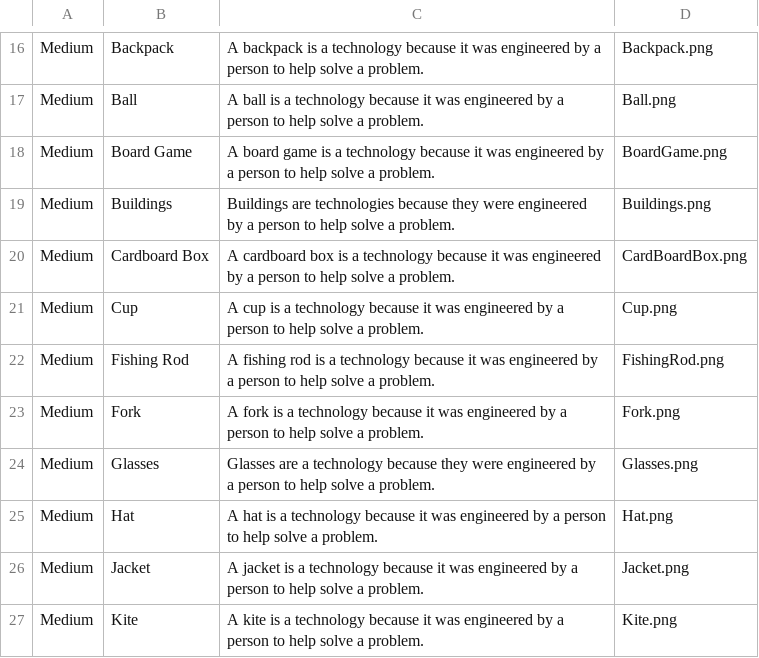
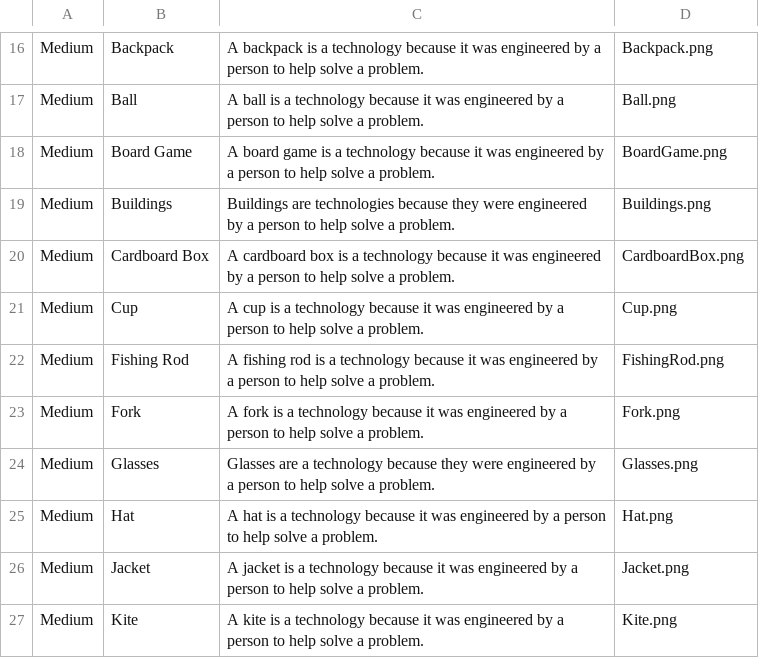
Before and after one commit to mrplants/tech-flashcard-game, a CSV file: Technology Flashcard Game/Technology Flashcard Game/T Items.csv, drawn as a sheet; only a part is shown, gaps mark what is left out.

```diff
--- a/Technology Flashcard Game/Technology Flashcard Game/T Items.csv
+++ b/Technology Flashcard Game/Technology Flashcard Game/T Items.csv
@@ -19,3 +19,3 @@ Medium,Board Game,A board game is a technology because it was engineered by a pe
 Medium,Buildings,Buildings are technologies because they were engineered by a person to help solve a problem.,Buildings.png
-Medium,Cardboard Box,A cardboard box is a technology because it was engineered by a person to help solve a problem.,CardBoardBox.png
+Medium,Cardboard Box,A cardboard box is a technology because it was engineered by a person to help solve a problem.,CardboardBox.png
 Medium,Cup,A cup is a technology because it was engineered by a person to help solve a problem.,Cup.png
```
Also changed, not shown: 5 other files.
